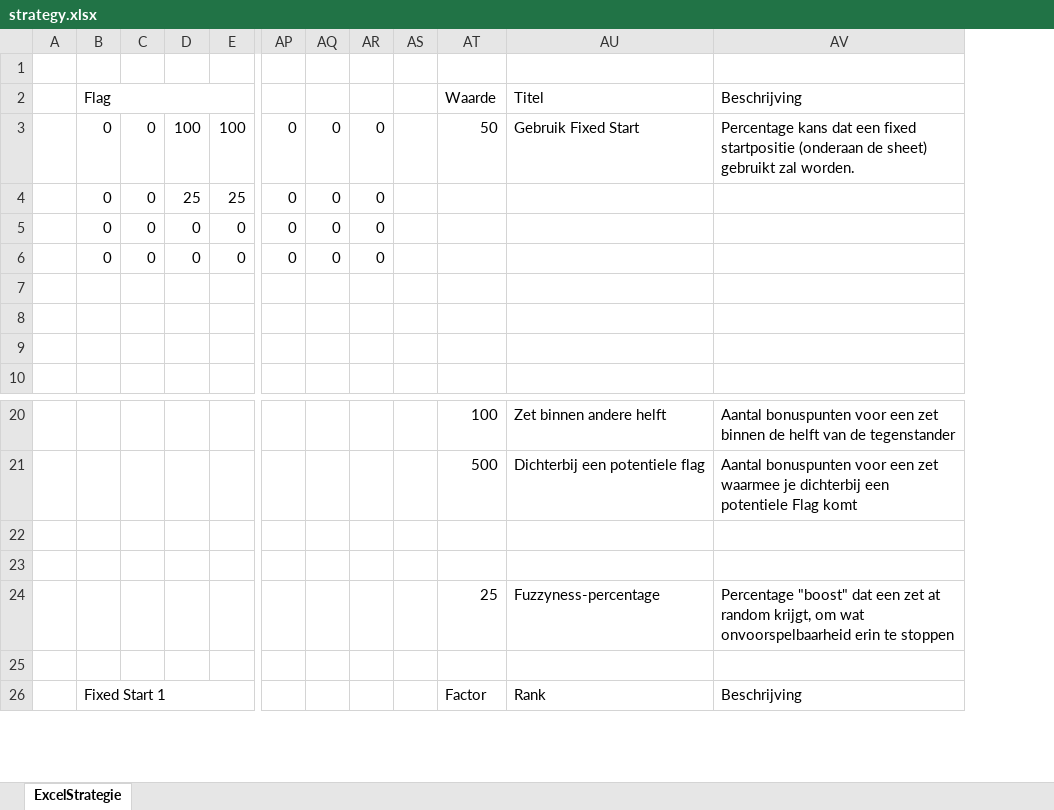
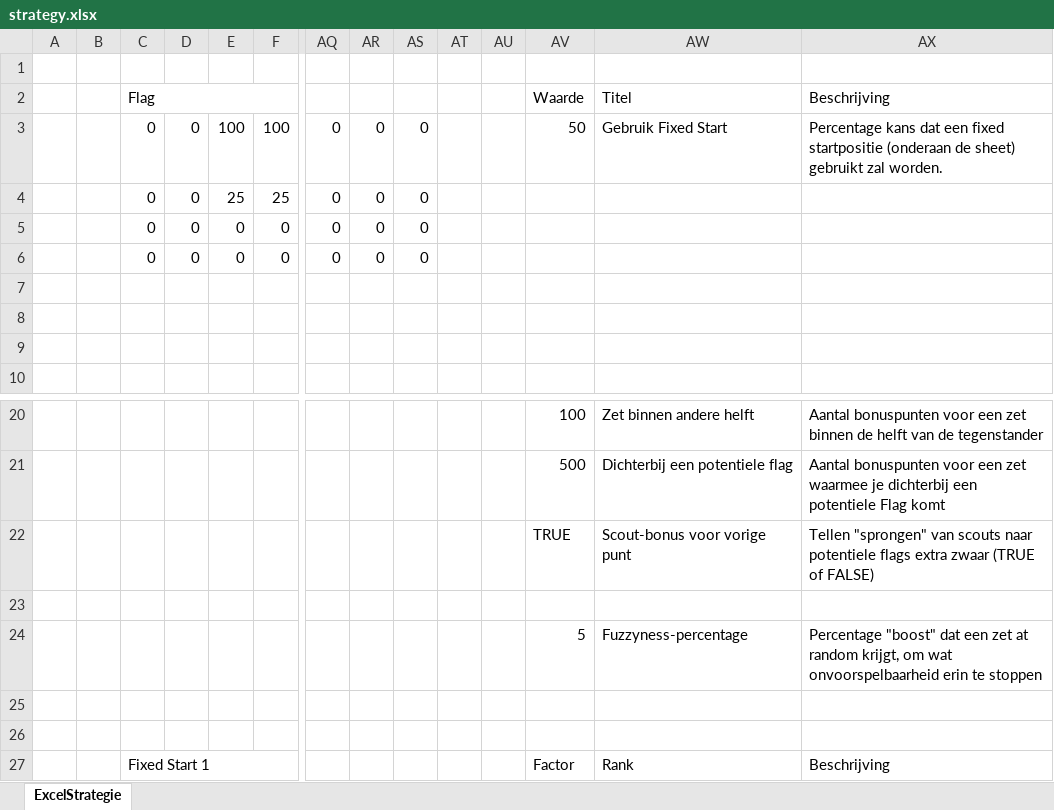
Before and after one commit to jeroenheijmans/infinibattle-2023-excel-bot, an Excel workbook: ExcelBot.Runtime/strategy.xlsx, sheet ExcelStrategie, drawn as a sheet; only a part is shown, gaps mark what is left out; values as stored, in another font and other column widths than the file's, no cell formats; conditional formats not drawn; removed rows and columns are numbered as before the commit, all else as after; rows hold the shown columns only; the diff names each change by its address in the sheet, - before the commit and + after, or states it on an @@ line.

```diff
--- a/ExcelBot.Runtime/strategy.xlsx (sheet ExcelStrategie)
+++ b/ExcelBot.Runtime/strategy.xlsx (sheet ExcelStrategie)
+column B, empty
+column AU, empty
+row 22:  |  |  |  |  |  |  |  |  |  |  | TRUE | Scout-bonus voor vorige punt | Tellen "sprongen" van scouts naar potentiele flags extra zwaar (TRUE of FALSE)
+row 24:  |  |  |  |  |  |  |  |  |  |  | 5 | Fuzzyness-percentage | Percentage "boost" dat een zet at random krijgt, om wat onvoorspelbaarheid erin te stoppen
-row 24:  |  |  |  |  |  |  |  |  | 25 | Fuzzyness-percentage | Percentage "boost" dat een zet at random krijgt, om wat onvoorspelbaarheid erin te stoppen
```
Also changed, not shown: cell formats, 8 other files.
